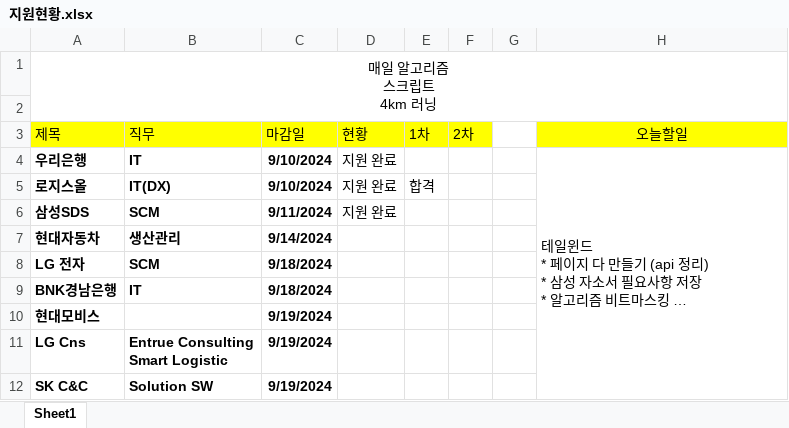
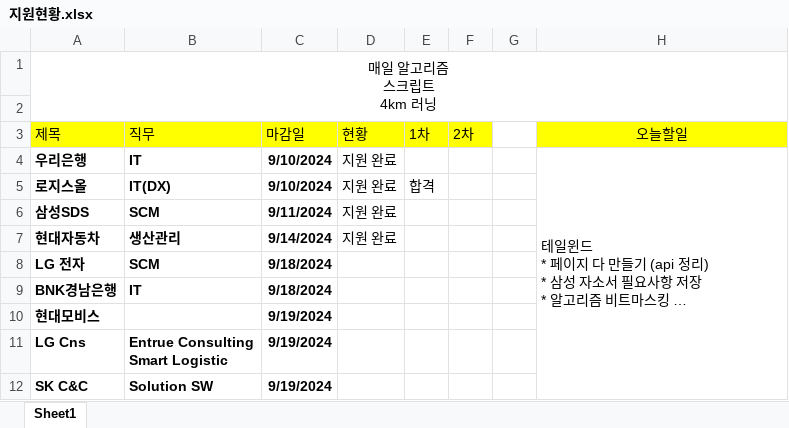
Before and after one commit to yuseok01/itgorae, an Excel workbook: 지원현황.xlsx, sheet Sheet1, drawn as a sheet; only a part is shown; long unchanged cells end in …; values as stored, in another font and other column widths than the file's, no borders; the diff names each change by its address in the sheet, - before the commit and + after, or states it on an @@ line.

Commit message:
0917

```diff
--- a/지원현황.xlsx (sheet Sheet1)
+++ b/지원현황.xlsx (sheet Sheet1)
-D7 (현황): (empty)
+D7 (현황): 지원 완료
```
